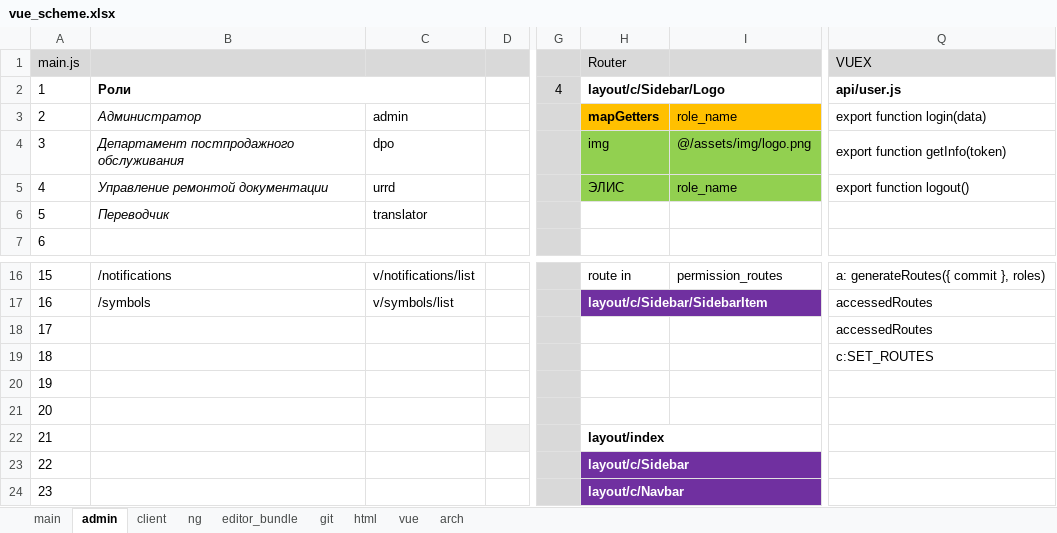
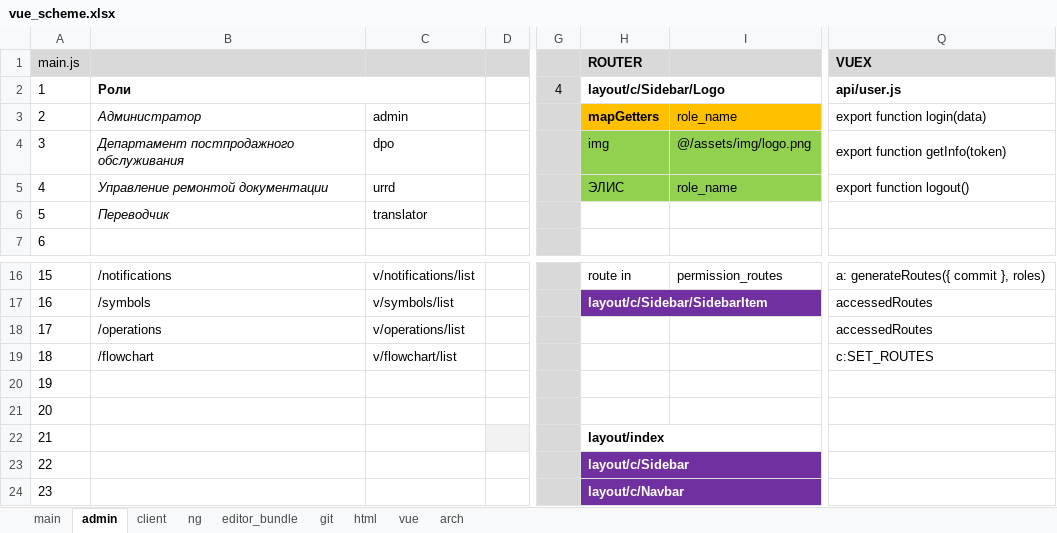
Before and after one commit to sowlru/vue-test, an Excel workbook: vue_scheme.xlsx, sheet admin, drawn as a sheet; only a part is shown, gaps mark what is left out; values as stored, in another font and other column widths than the file's, no borders; charts and pictures not drawn; the diff names each change by its address in the sheet, - before the commit and + after, or states it on an @@ line.

```diff
--- a/vue_scheme.xlsx (sheet admin)
+++ b/vue_scheme.xlsx (sheet admin)
-H1: Router
+H1: ROUTER
-H1 bold: off
+H1 bold: on
-Q1 bold: off
+Q1 bold: on
-B18: (empty)
+B18: /operations
-C18: (empty)
+C18: v/operations/list
-B19: (empty)
+B19: /flowchart
-C19: (empty)
+C19: v/flowchart/list
```
Also changed, not shown: sheet main, 5 other files.
